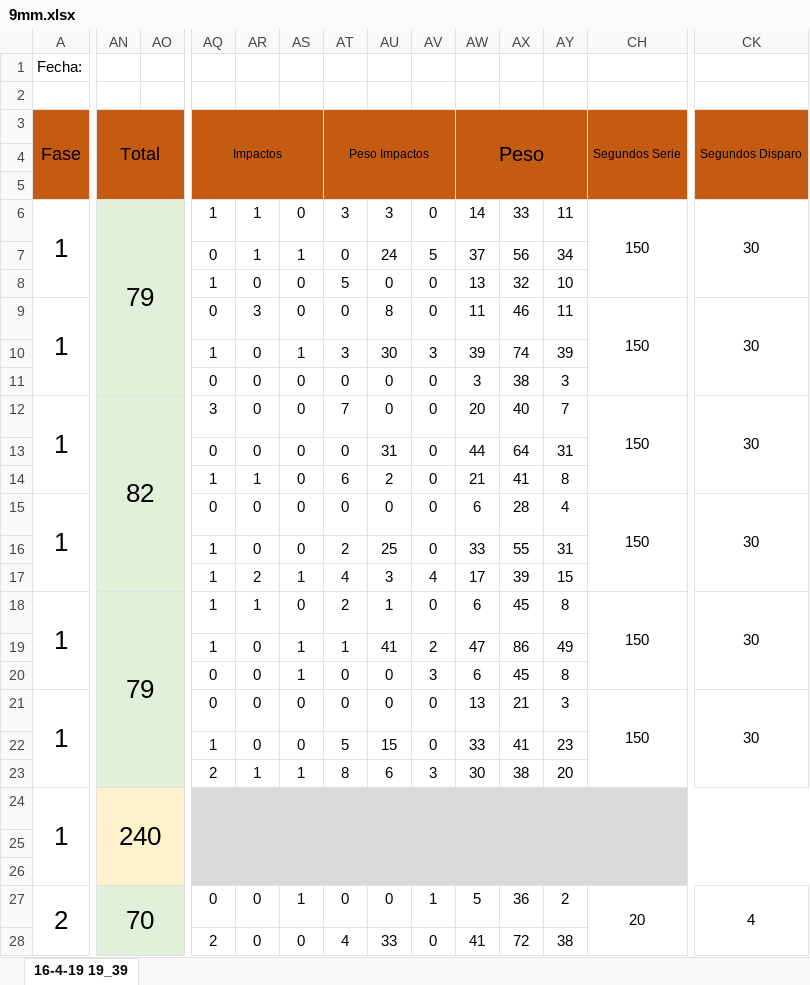
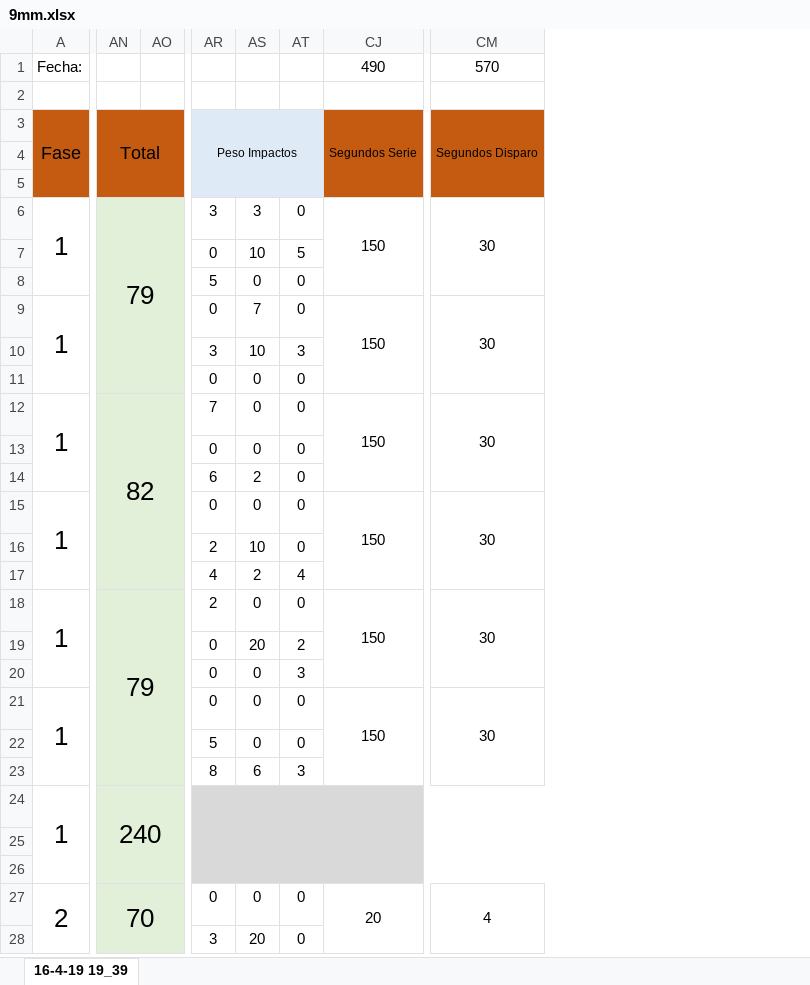
Before and after one commit to ixavy/tir, an Excel workbook: Tiro/9mm.xlsx, sheet 16-4-19 19_39, drawn as a sheet; only a part is shown, gaps mark what is left out; values as stored, in another font and other column widths than the file's, no borders; conditional formats not drawn; removed rows and columns are numbered as before the commit, all else as after; the diff covers the shown part only; the diff names each change by its address in the sheet, - before the commit and + after, or states it on an @@ line.

Commit message:
Evolucionado 9mm.xlsx

```diff
--- a/Tiro/9mm.xlsx (sheet 16-4-19 19_39)
+++ b/Tiro/9mm.xlsx (sheet 16-4-19 19_39)
-column AQ, rows 3-28: Impactos |  |  | 1 | 0 | 1 | 0 | 1 | 0 | 3 | 0 | 1 | 0 | 1 | 1 | 1 | 1 | 0 | 0 | 1 | 2 |  |  |  | 0 | 2
-column AR, rows 6-28: 1 | 1 | 0 | 3 | 0 | 0 | 0 | 0 | 1 | 0 | 0 | 2 | 1 | 0 | 0 | 0 | 0 | 1 |  |  |  | 0 | 0
-column AS, rows 6-28: 0 | 1 | 0 | 0 | 1 | 0 | 0 | 0 | 0 | 0 | 0 | 1 | 0 | 1 | 1 | 0 | 0 | 1 |  |  |  | 1 | 0
@@ column AW hidden, rows 3-28: Peso |  |  | 14 | 37 | 13 | 11 | 39 | 3 | 20 | 44 | 21 | 6 | 33 | 17 | 6 | 47 | 6 | 13 | 33 | 30 |  |  |  | 5 | 41 @@
@@ column AX hidden, rows 6-28: 33 | 56 | 32 | 46 | 74 | 38 | 40 | 64 | 41 | 28 | 55 | 39 | 45 | 86 | 45 | 21 | 41 | 38 |  |  |  | 36 | 72 @@
@@ column AY hidden, rows 6-28: 11 | 34 | 10 | 11 | 39 | 3 | 7 | 31 | 8 | 4 | 31 | 15 | 8 | 49 | 8 | 3 | 23 | 20 |  |  |  | 2 | 38 @@
-CJ1: (empty)
+CJ1: 490
+CJ1:CL1 merged
-CM1: (empty)
+CM1: 570
-AR3:AT5 fill: #C55A11
+AR3:AT5 fill: #DEEBF7
-AS7: 24
+AS7: 10
-AS9: 8
+AS9: 7
-AS10: 30
+AS10: 10
-AS13: 31
+AS13: 0
-AS16: 25
+AS16: 10
-AS17: 3
+AS17: 2
-AS18: 1
+AS18: 0
-AR19: 1
+AR19: 0
-AS19: 41
+AS19: 20
-AS22: 15
+AS22: 0
-AN24:AO26 fill: #FFF2CC
+AN24:AO26 fill: #E2F0D9
+AR24:CM26 merged
-AT27: 1
+AT27: 0
-AR28: 4
+AR28: 3
-AS28: 33
+AS28: 20
```
Also changed, not shown: 1 added column, 12 edited cells, cell formats and merged cells elsewhere in this sheet, formulas that keep their value, hidden cells.
